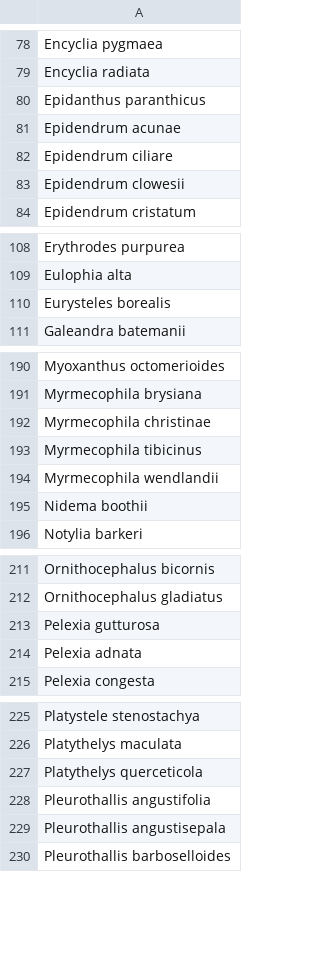
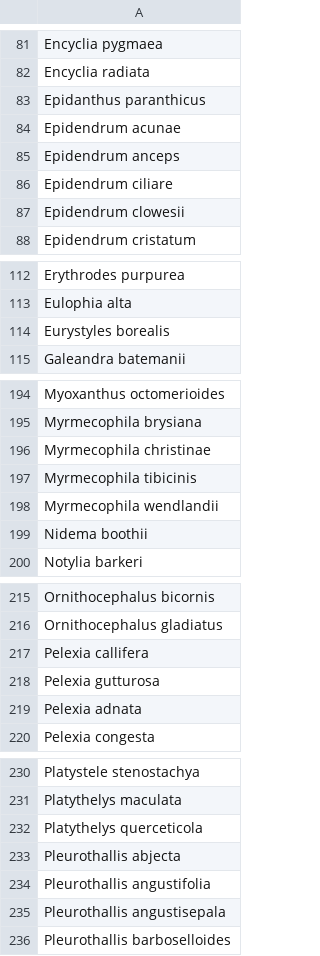
Before and after one commit to brettatoms/belizeorchids, a CSV file: data/orchids.csv, drawn as a sheet; only a part is shown, gaps mark what is left out; the diff covers the shown part only.

```diff
--- a/data/orchids.csv
+++ b/data/orchids.csv
@@ -81,2 +84,3 @@ Epidanthus paranthicus
 Epidendrum acunae
+Epidendrum anceps
 Epidendrum ciliare
@@ -109,3 +113,3 @@ Erythrodes purpurea
 Eulophia alta
-Eurysteles borealis
+Eurystyles borealis
 Galeandra batemanii
@@ -192,3 +196,3 @@ Myrmecophila brysiana
 Myrmecophila christinae
-Myrmecophila tibicinus
+Myrmecophila tibicinis
 Myrmecophila wendlandii
@@ -212,2 +216,3 @@ Ornithocephalus bicornis
 Ornithocephalus gladiatus
+Pelexia callifera
 Pelexia  gutturosa
@@ -227,2 +232,3 @@ Platythelys maculata
 Platythelys querceticola
+Pleurothallis abjecta
 Pleurothallis angustifolia
```
Also changed, not shown: 3 added rows and 6 edited cells elsewhere in this file, 4 other files.
